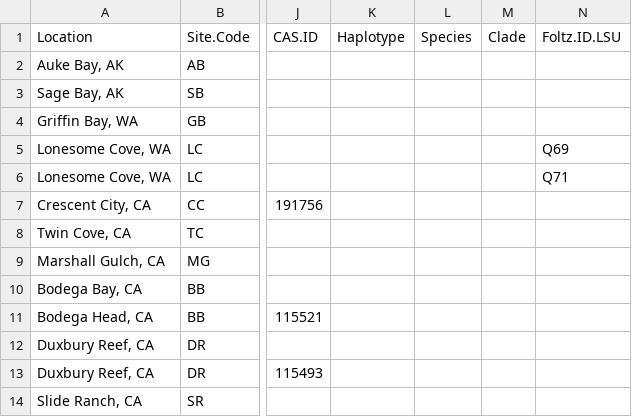
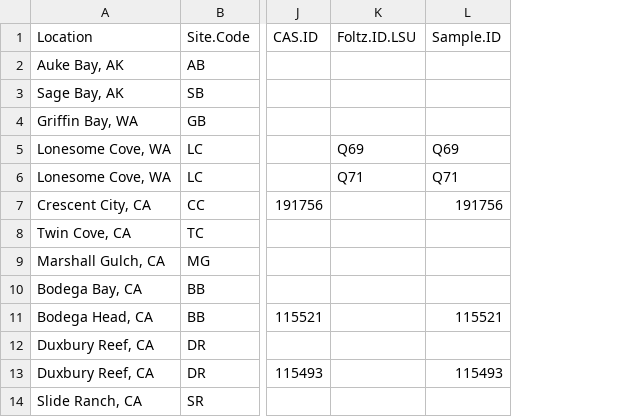
Before and after one commit to jenna-tb-ekwealor/Biostatistics_laboratory, a CSV file: Materials/coi_metadata.csv, drawn as a sheet; only a part is shown, gaps mark what is left out; removed rows and columns are numbered as before the commit, all else as after; the diff names each change by its address in the sheet, - before the commit and + after, or states it on an @@ line.

Commit message:
Update coi_metadata.csv

```diff
--- a/Materials/coi_metadata.csv
+++ b/Materials/coi_metadata.csv
-column K (Haplotype), empty
-column L (Species), empty
-column M (Clade), empty
+column L (Sample.ID), rows 5-13: Q69 | Q71 | 191756 |  |  |  | 115521 |  | 115493
```
